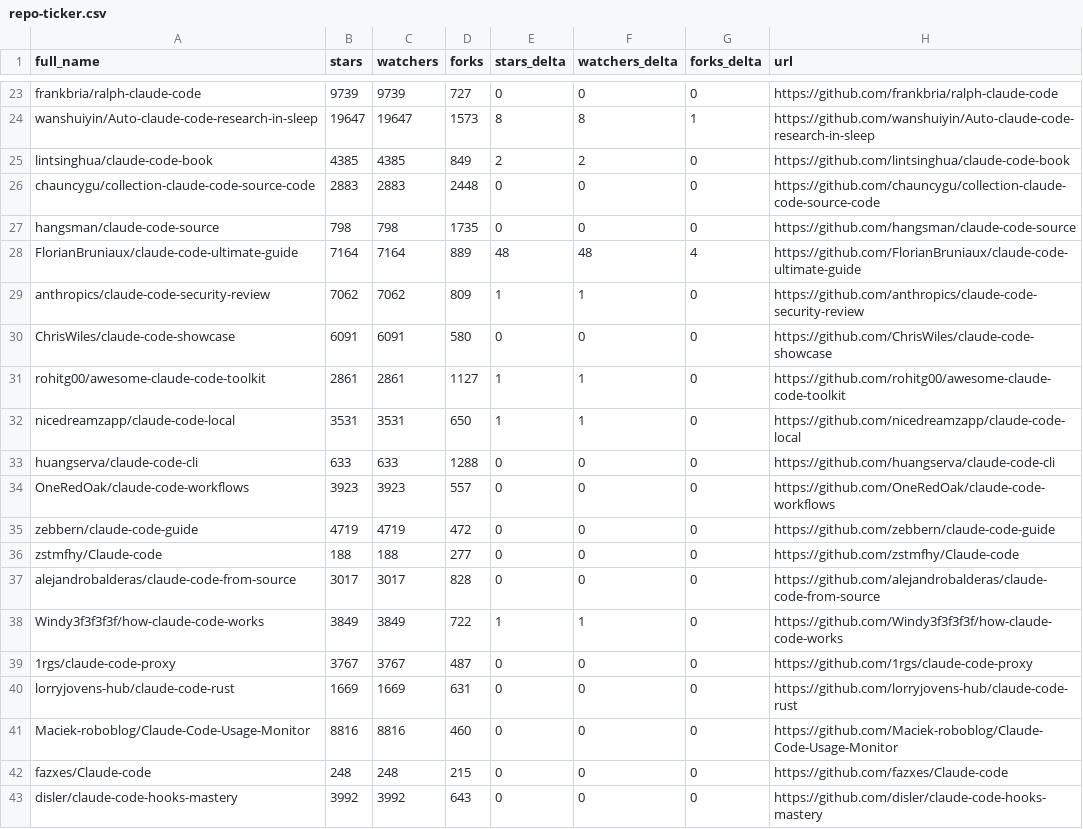
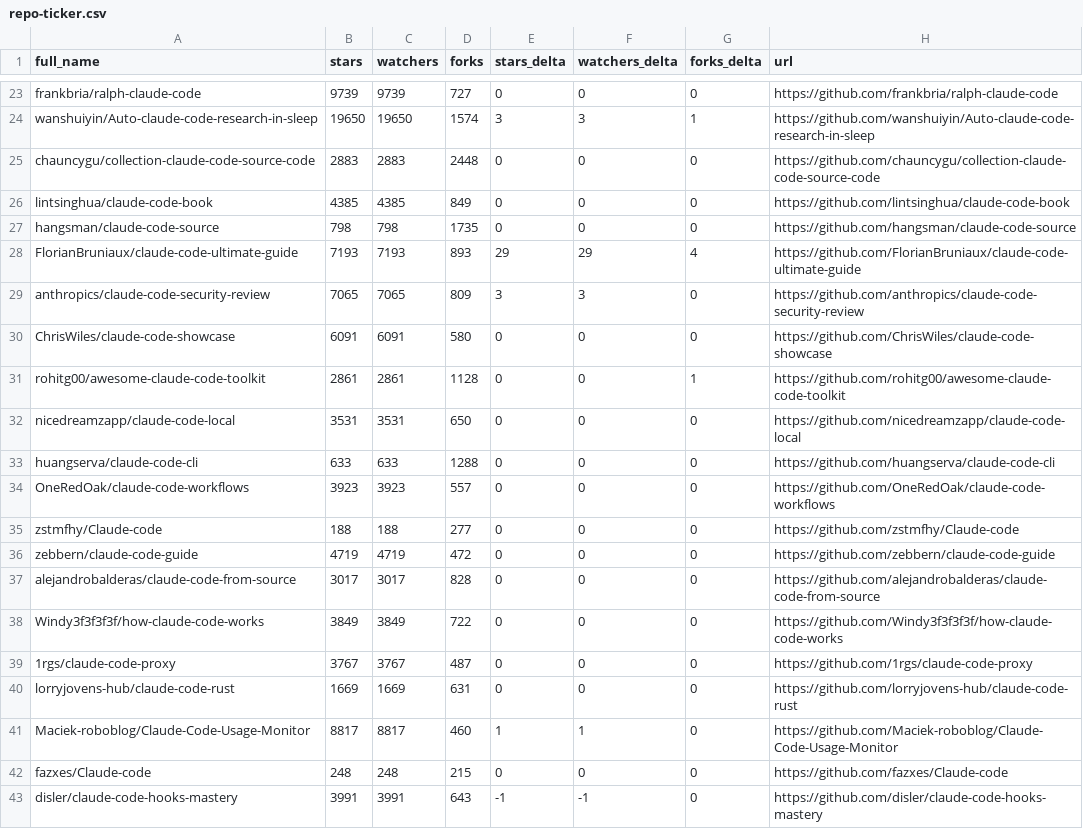
Before and after one commit to mfeindt0705/awesome-claude-code, a CSV file: data/repo-ticker.csv, drawn as a sheet; only a part is shown, gaps mark what is left out; removed rows and columns are numbered as before the commit, all else as after; the diff covers the shown part only; the diff names each change by its address in the sheet, - before the commit and + after, or states it on an @@ line.

```diff
--- a/data/repo-ticker.csv
+++ b/data/repo-ticker.csv
-B24 (stars): 19647
+B24 (stars): 19650
-C24 (watchers): 19647
+C24 (watchers): 19650
-D24 (forks): 1573
+D24 (forks): 1574
-E24 (stars_delta): 8
+E24 (stars_delta): 3
-F24 (watchers_delta): 8
+F24 (watchers_delta): 3
-row 25: lintsinghua/claude-code-book | 4385 | 4385 | 849 | 2 | 2 | 0 | https://github.com/lintsinghua/claude-code-book
+row 26: lintsinghua/claude-code-book | 4385 | 4385 | 849 | 0 | 0 | 0 | https://github.com/lintsinghua/claude-code-book
-B28 (stars): 7164
+B28 (stars): 7193
-C28 (watchers): 7164
+C28 (watchers): 7193
-D28 (forks): 889
+D28 (forks): 893
-E28 (stars_delta): 48
+E28 (stars_delta): 29
-F28 (watchers_delta): 48
+F28 (watchers_delta): 29
-B29 (stars): 7062
+B29 (stars): 7065
-C29 (watchers): 7062
+C29 (watchers): 7065
-E29 (stars_delta): 1
+E29 (stars_delta): 3
-F29 (watchers_delta): 1
+F29 (watchers_delta): 3
-D31 (forks): 1127
+D31 (forks): 1128
-E31:E32 (stars_delta): 1
+E31:E32 (stars_delta): 0
-F31:F32 (watchers_delta): 1
+F31:F32 (watchers_delta): 0
-G31 (forks_delta): 0
+G31 (forks_delta): 1
@@ row 36 moved to row 35: zstmfhy/Claude-code @@
-E38 (stars_delta): 1
+E38 (stars_delta): 0
-F38 (watchers_delta): 1
+F38 (watchers_delta): 0
-B41 (stars): 8816
+B41 (stars): 8817
-C41 (watchers): 8816
+C41 (watchers): 8817
-E41 (stars_delta): 0
+E41 (stars_delta): 1
-F41 (watchers_delta): 0
+F41 (watchers_delta): 1
-B43 (stars): 3992
+B43 (stars): 3991
-C43 (watchers): 3992
+C43 (watchers): 3991
-E43 (stars_delta): 0
+E43 (stars_delta): -1
-F43 (watchers_delta): 0
+F43 (watchers_delta): -1
```
Also changed, not shown: 3 added rows, 3 removed rows, 4 moved rows and 94 edited cells elsewhere in this file, 2 other files.
